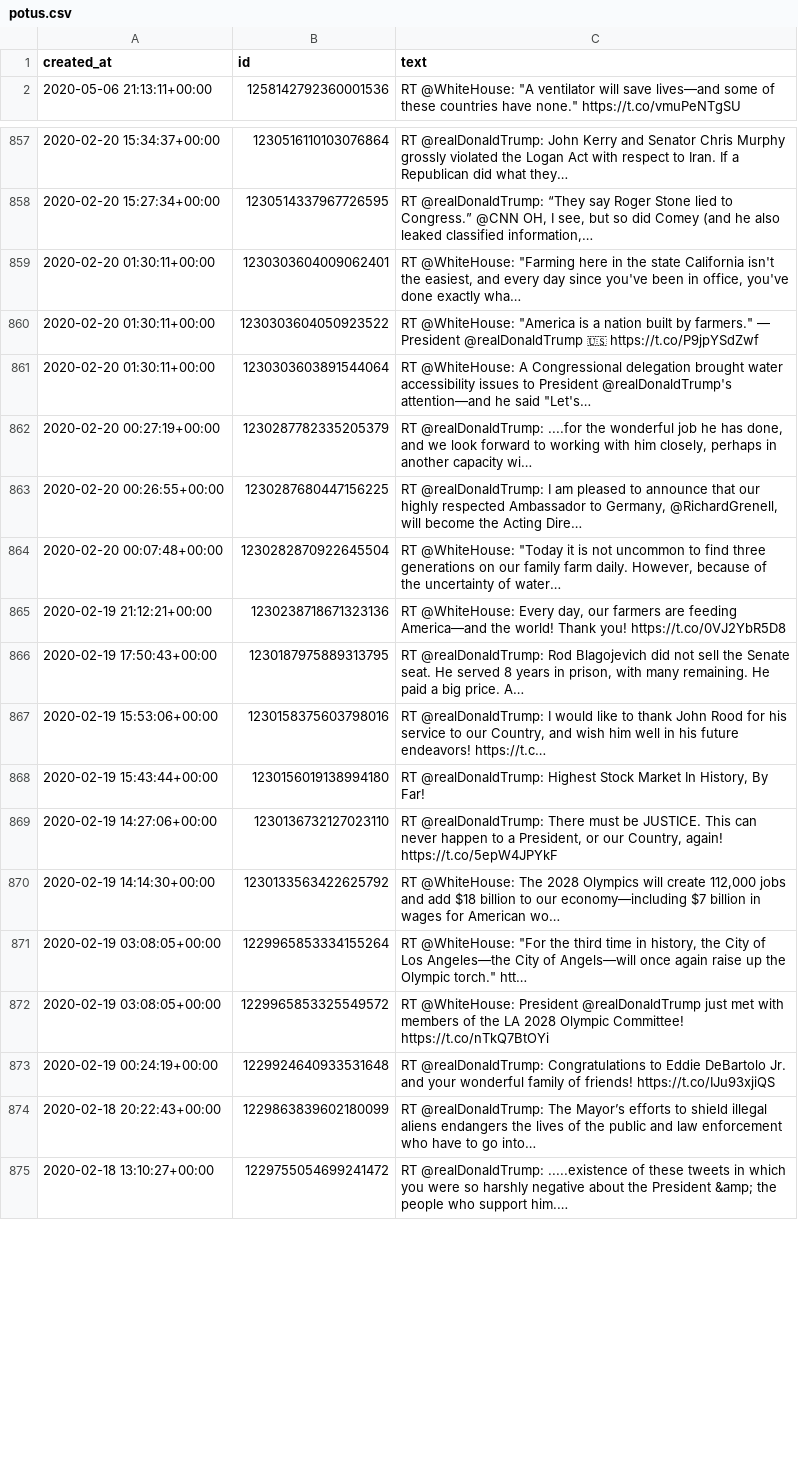
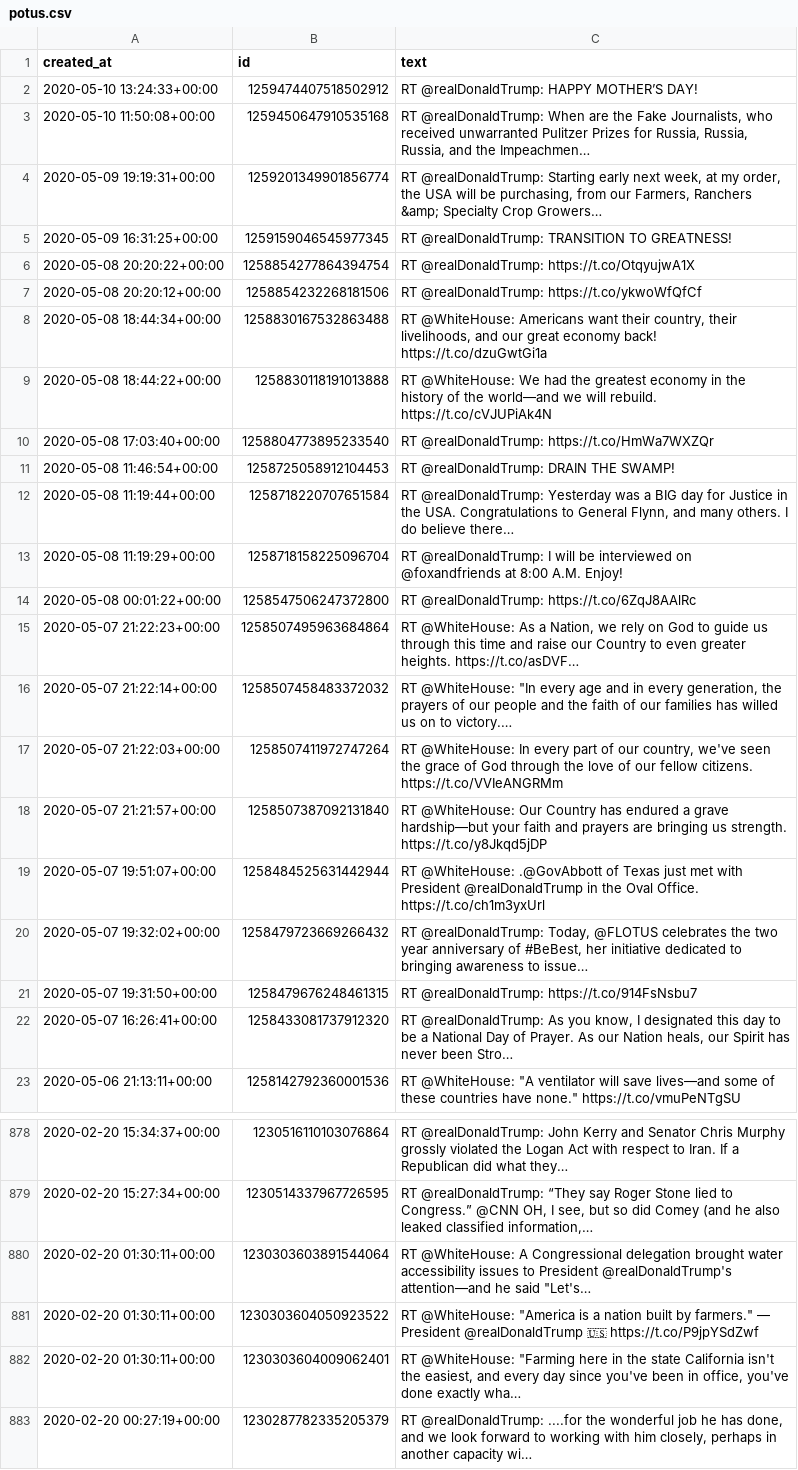
Before and after one commit to chondromalasia/trump_tweets, a CSV file: data/potus.csv, drawn as a sheet; only a part is shown, gaps mark what is left out; the shorter side is filled out with more unchanged rows; the diff covers the shown part only; the diff names each change by its address in the sheet, - before the commit and + after, or states it on an @@ line.

```diff
--- a/data/potus.csv
+++ b/data/potus.csv
+row 2: 2020-05-10 13:24:33+00:00 | 1259474407518502912 | RT @realDonaldTrump: HAPPY MOTHER’S DAY!
+row 3: 2020-05-10 11:50:08+00:00 | 1259450647910535168 | RT @realDonaldTrump: When are the Fake Journalists, who received unwarranted Pulitzer Prizes for Russia, Russia, Russia, and the Impeachmen…
+row 4: 2020-05-09 19:19:31+00:00 | 1259201349901856774 | RT @realDonaldTrump: Starting early next week, at my order, the USA will be purchasing, from our Farmers, Ranchers &amp; Specialty Crop Growers…
+row 5: 2020-05-09 16:31:25+00:00 | 1259159046545977345 | RT @realDonaldTrump: TRANSITION TO GREATNESS!
+row 6: 2020-05-08 20:20:22+00:00 | 1258854277864394754 | RT @realDonaldTrump: https://t.co/OtqyujwA1X
+row 7: 2020-05-08 20:20:12+00:00 | 1258854232268181506 | RT @realDonaldTrump: https://t.co/ykwoWfQfCf
+row 8: 2020-05-08 18:44:34+00:00 | 1258830167532863488 | RT @WhiteHouse: Americans want their country, their livelihoods, and our great economy back! https://t.co/dzuGwtGi1a
+row 9: 2020-05-08 18:44:22+00:00 | 1258830118191013888 | RT @WhiteHouse: We had the greatest economy in the history of the world—and we will rebuild. https://t.co/cVJUPiAk4N
+row 10: 2020-05-08 17:03:40+00:00 | 1258804773895233540 | RT @realDonaldTrump: https://t.co/HmWa7WXZQr
+row 11: 2020-05-08 11:46:54+00:00 | 1258725058912104453 | RT @realDonaldTrump: DRAIN THE SWAMP!
+row 12: 2020-05-08 11:19:44+00:00 | 1258718220707651584 | RT @realDonaldTrump: Yesterday was a BIG day for Justice in the USA. Congratulations to General Flynn, and many others. I do believe there…
+row 13: 2020-05-08 11:19:29+00:00 | 1258718158225096704 | RT @realDonaldTrump: I will be interviewed on @foxandfriends at 8:00 A.M. Enjoy!
+row 14: 2020-05-08 00:01:22+00:00 | 1258547506247372800 | RT @realDonaldTrump: https://t.co/6ZqJ8AAlRc
+row 15: 2020-05-07 21:22:23+00:00 | 1258507495963684864 | RT @WhiteHouse: As a Nation, we rely on God to guide us through this time and raise our Country to even greater heights. https://t.co/asDVF…
+row 16: 2020-05-07 21:22:14+00:00 | 1258507458483372032 | RT @WhiteHouse: "In every age and in every generation, the prayers of our people and the faith of our families has willed us on to victory.…
+row 17: 2020-05-07 21:22:03+00:00 | 1258507411972747264 | RT @WhiteHouse: In every part of our country, we've seen the grace of God through the love of our fellow citizens. https://t.co/VVIeANGRMm
+row 18: 2020-05-07 21:21:57+00:00 | 1258507387092131840 | RT @WhiteHouse: Our Country has endured a grave hardship—but your faith and prayers are bringing us strength. https://t.co/y8Jkqd5jDP
+row 19: 2020-05-07 19:51:07+00:00 | 1258484525631442944 | RT @WhiteHouse: .@GovAbbott of Texas just met with President @realDonaldTrump in the Oval Office. https://t.co/ch1m3yxUrl
+row 20: 2020-05-07 19:32:02+00:00 | 1258479723669266432 | RT @realDonaldTrump: Today, @FLOTUS celebrates the two year anniversary of #BeBest, her initiative dedicated to bringing awareness to issue…
+row 21: 2020-05-07 19:31:50+00:00 | 1258479676248461315 | RT @realDonaldTrump: https://t.co/914FsNsbu7
+row 22: 2020-05-07 16:26:41+00:00 | 1258433081737912320 | RT @realDonaldTrump: As you know, I designated this day to be a National Day of Prayer. As our Nation heals, our Spirit has never been Stro…
@@ row 861 moved to row 880: 2020-02-20 01:30:11+00:00 @@
@@ row 860 moved to row 881: 2020-02-20 01:30:11+00:00 @@
```
Also changed, not shown: 23 moved rows elsewhere in this file, 8 other files.
